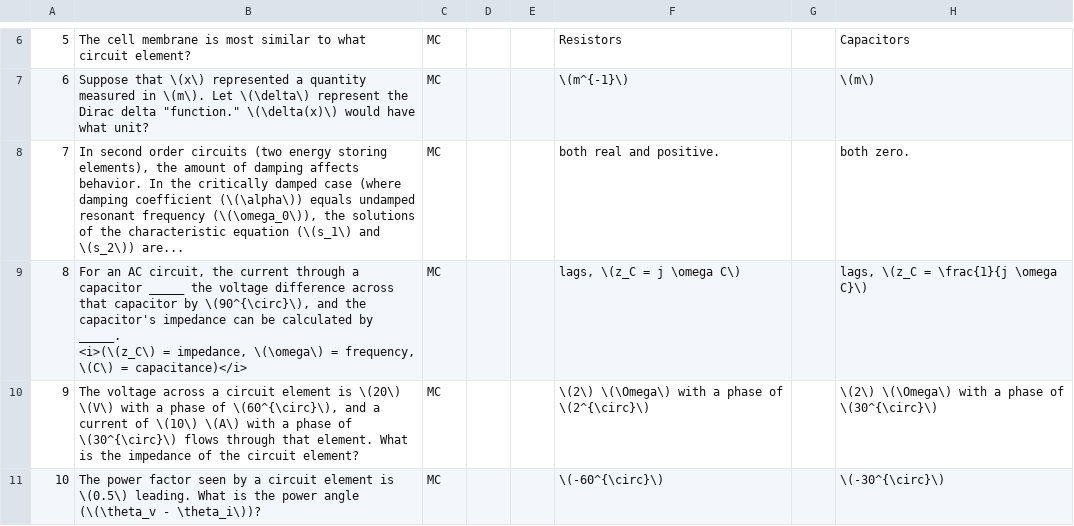
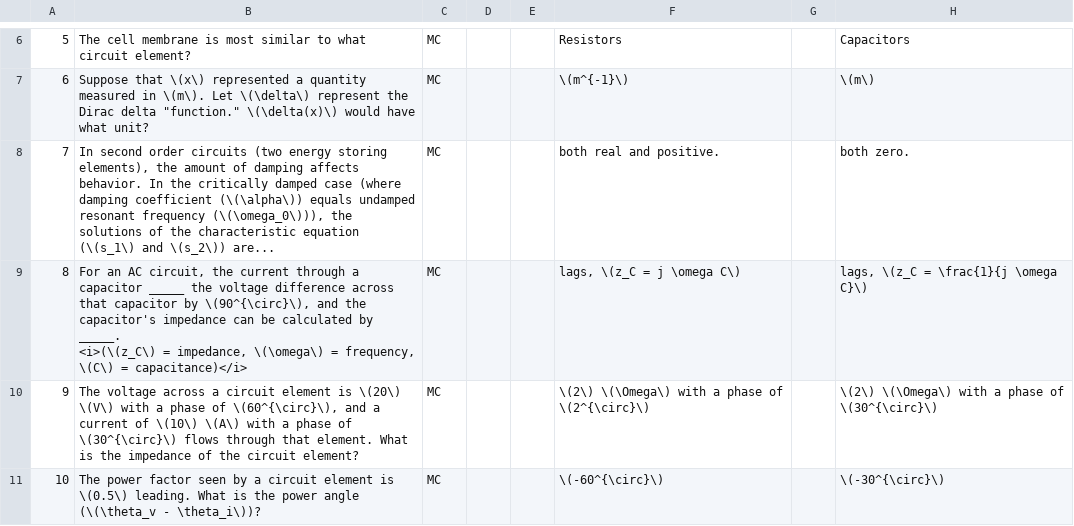
Before and after one commit to randys-review-questions/randys-review-questions.github.io, a CSV file: f22/bme10/questions.csv, drawn as a sheet; only a part is shown, gaps mark what is left out; the diff names each change by its address in the sheet, - before the commit and + after, or states it on an @@ line.

```diff
--- a/f22/bme10/questions.csv
+++ b/f22/bme10/questions.csv
-B8: …resonant frequency (\(\omega_0\)), the solutions…
+B8: …resonant frequency (\(\omega_0\))), the solutions…
```
Also changed, not shown: s21/comp61/questions.csv, 2 other files.
